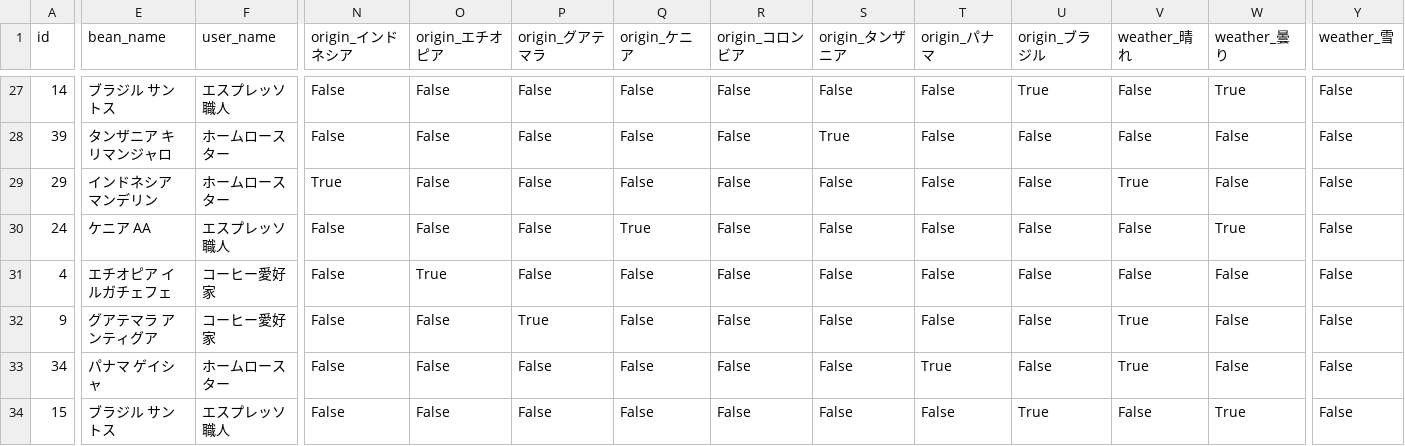
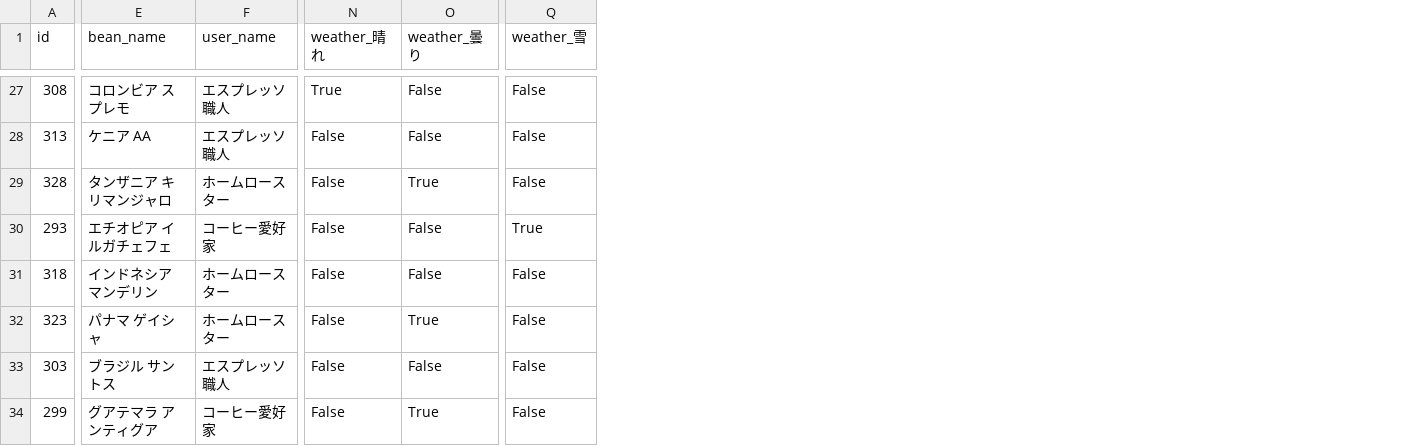
Before and after one commit to soooogo/espresso_note_java, a CSV file: backend_server/data/mysql_training_data.csv, drawn as a sheet; only a part is shown, gaps mark what is left out; removed rows and columns are numbered as before the commit, all else as after; the diff covers the shown part only; the diff names each change by its address in the sheet, - before the commit and + after, or states it on an @@ line.

```diff
--- a/backend_server/data/mysql_training_data.csv
+++ b/backend_server/data/mysql_training_data.csv
-column N (origin_インドネシア), rows 27-34: False | False | True | False | False | False | False | False
-column O (origin_エチオピア), rows 27-34: False | False | False | False | True | False | False | False
-column P (origin_グアテマラ), rows 27-34: False | False | False | False | False | True | False | False
-column Q (origin_ケニア), rows 27-34: False | False | False | True | False | False | False | False
-column R (origin_コロンビア), rows 27-34: all False
-column S (origin_タンザニア), rows 27-34: False | True | False | False | False | False | False | False
-column T (origin_パナマ), rows 27-34: False | False | False | False | False | False | True | False
-column U (origin_ブラジル), rows 27-34: True | False | False | False | False | False | False | True
-A27 (id): 14
+A27 (id): 308
-E27 (bean_name): ブラジル サントス
+E27 (bean_name): コロンビア スプレモ
-N27 (weather_晴れ): False
+N27 (weather_晴れ): True
-O27 (weather_曇り): True
+O27 (weather_曇り): False
-A28 (id): 39
+A28 (id): 313
-E28 (bean_name): タンザニア キリマンジャロ
+E28 (bean_name): ケニア AA
-F28 (user_name): ホームロースター
+F28 (user_name): エスプレッソ職人
-A29 (id): 29
+A29 (id): 328
-E29 (bean_name): インドネシア マンデリン
+E29 (bean_name): タンザニア キリマンジャロ
-N29 (weather_晴れ): True
+N29 (weather_晴れ): False
-O29 (weather_曇り): False
+O29 (weather_曇り): True
-A30 (id): 24
+A30 (id): 293
-E30 (bean_name): ケニア AA
+E30 (bean_name): エチオピア イルガチェフェ
-F30 (user_name): エスプレッソ職人
+F30 (user_name): コーヒー愛好家
-O30 (weather_曇り): True
+O30 (weather_曇り): False
-Q30 (weather_雪): False
+Q30 (weather_雪): True
-A31 (id): 4
+A31 (id): 318
-E31 (bean_name): エチオピア イルガチェフェ
+E31 (bean_name): インドネシア マンデリン
-F31:F32 (user_name): コーヒー愛好家
+F31:F32 (user_name): ホームロースター
-A32 (id): 9
+A32 (id): 323
-E32 (bean_name): グアテマラ アンティグア
+E32 (bean_name): パナマ ゲイシャ
-N32:N33 (weather_晴れ): True
+N32:N33 (weather_晴れ): False
-O32 (weather_曇り): False
+O32 (weather_曇り): True
-A33 (id): 34
+A33 (id): 303
-E33 (bean_name): パナマ ゲイシャ
+E33 (bean_name): ブラジル サントス
-F33 (user_name): ホームロースター
+F33 (user_name): エスプレッソ職人
-A34 (id): 15
+A34 (id): 299
-E34 (bean_name): ブラジル サントス
+E34 (bean_name): グアテマラ アンティグア
-F34 (user_name): エスプレッソ職人
+F34 (user_name): コーヒー愛好家
```
Also changed, not shown: 120 edited cells elsewhere in this file, 29 other files.
